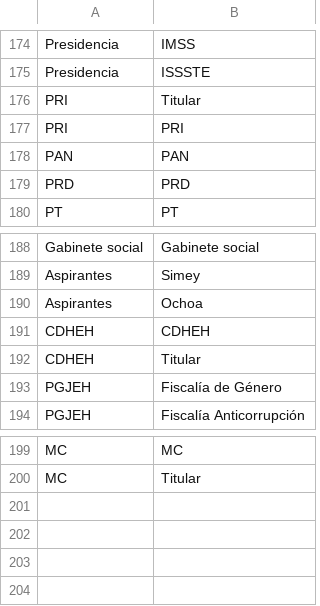
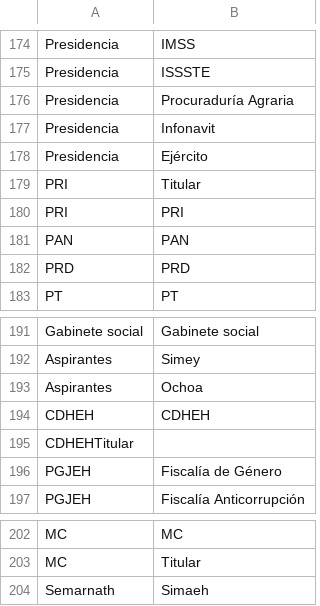
Before and after one commit to thelonious9/capturanotas, a CSV file: Dependencia.csv, drawn as a sheet; only a part is shown, gaps mark what is left out; removed rows and columns are numbered as before the commit, all else as after; the diff names each change by its address in the sheet, - before the commit and + after, or states it on an @@ line.

Commit message:
Agregamos dependencias y organismos

```diff
--- a/Dependencia.csv
+++ b/Dependencia.csv
+row 176: Presidencia | Procuraduría Agraria
+row 177: Presidencia | Infonavit
+row 178: Presidencia | Ejército
-row 192: CDHEH | Titular
+row 195: CDHEHTitular
+row 204: Semarnath | Simaeh
```
